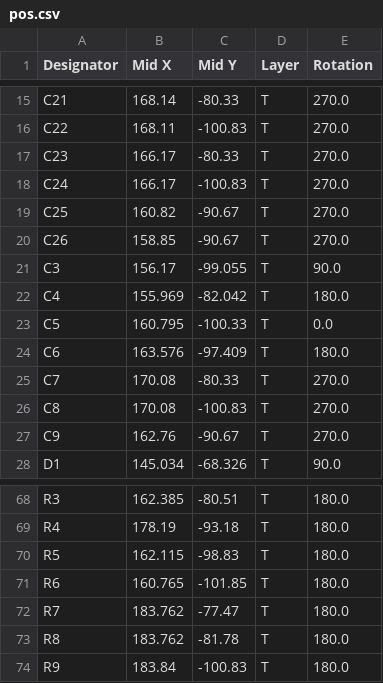
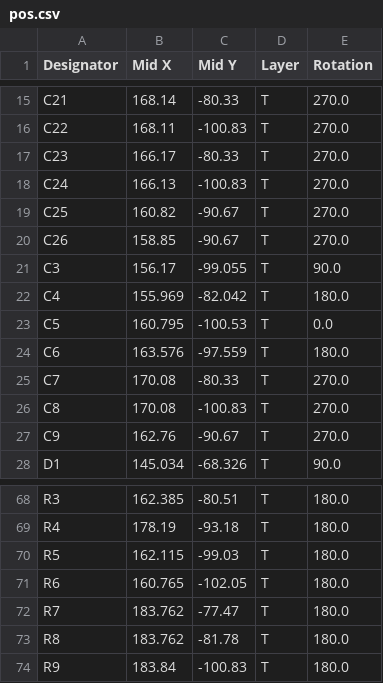
Before and after one commit to opme/motor-driver, a CSV file: opm-inline/fab/pos.csv, drawn as a sheet; only a part is shown, gaps mark what is left out.

```diff
--- a/opm-inline/fab/pos.csv
+++ b/opm-inline/fab/pos.csv
@@ -17,3 +17,3 @@ C22,168.11,-100.83,T,270.0
 C23,166.17,-80.33,T,270.0
-C24,166.17,-100.83,T,270.0
+C24,166.13,-100.83,T,270.0
 C25,160.82,-90.67,T,270.0
@@ -22,4 +22,4 @@ C3,156.17,-99.055,T,90.0
 C4,155.969,-82.042,T,180.0
-C5,160.795,-100.33,T,0.0
-C6,163.576,-97.409,T,180.0
+C5,160.795,-100.53,T,0.0
+C6,163.576,-97.559,T,180.0
 C7,170.08,-80.33,T,270.0
@@ -69,4 +69,4 @@ R3,162.385,-80.51,T,180.0
 R4,178.19,-93.18,T,180.0
-R5,162.115,-98.83,T,180.0
-R6,160.765,-101.85,T,180.0
+R5,162.115,-99.03,T,180.0
+R6,160.765,-102.05,T,180.0
 R7,183.762,-77.47,T,180.0
```
Also changed, not shown: 17 other files.
